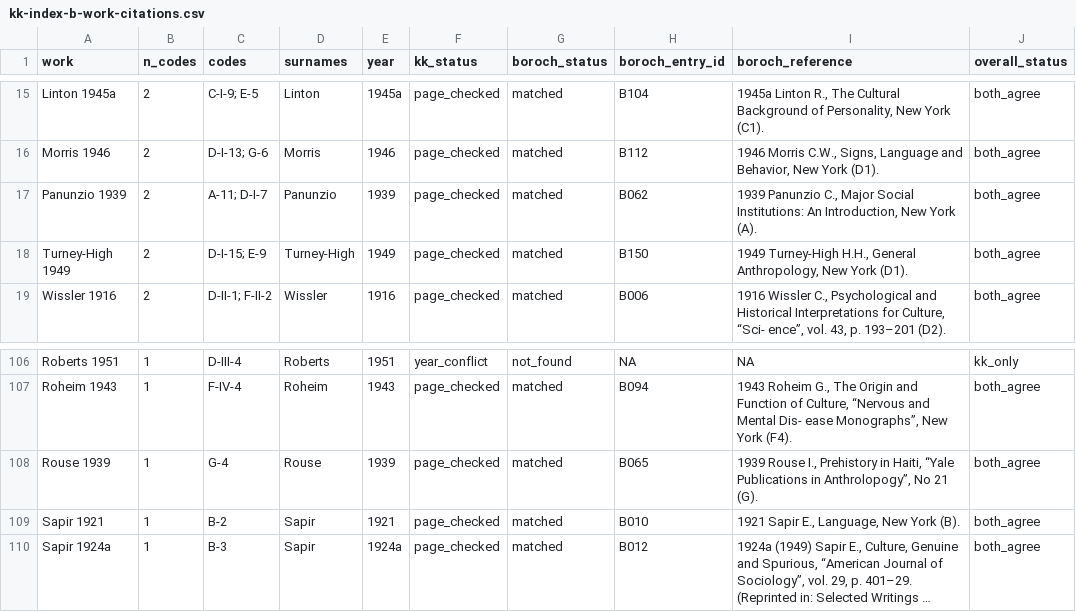
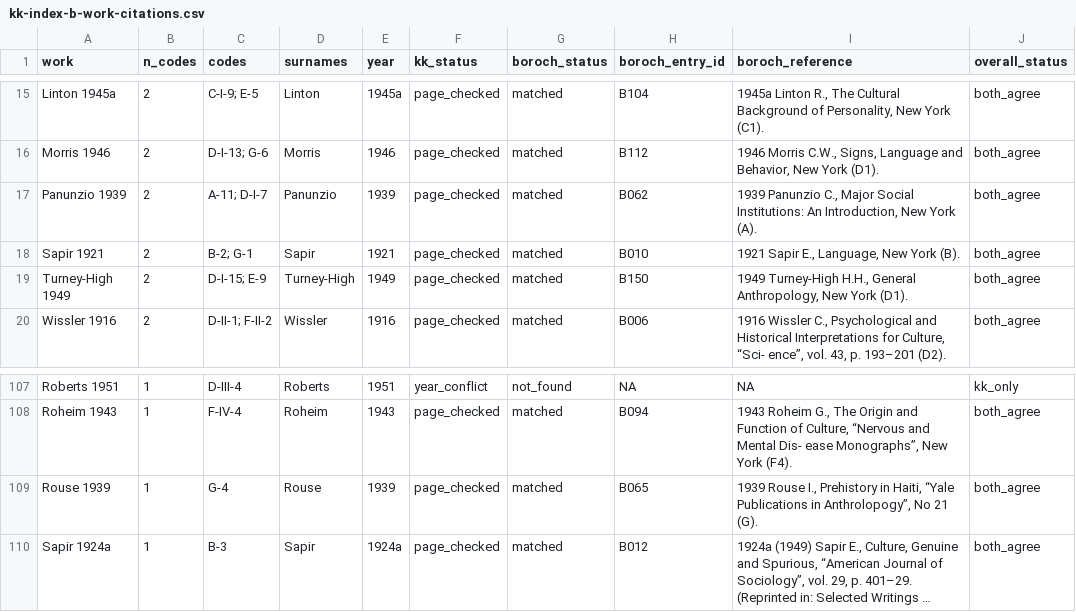
Before and after one commit to olizardo/definitions-of-culture-two-mode, a CSV file: data/kk-index-b-work-citations.csv, drawn as a sheet; only a part is shown, gaps mark what is left out; long unchanged cells end in …; removed rows and columns are numbered as before the commit, all else as after; the diff names each change by its address in the sheet, - before the commit and + after, or states it on an @@ line.

Commit message:
Refresh data for release 0.3.1: G-1 Boroch label, Sapir 1921 under B-2 and G-1, Bernard year as printed

```diff
--- a/data/kk-index-b-work-citations.csv
+++ b/data/kk-index-b-work-citations.csv
+row 18: Sapir 1921 | 2 | B-2; G-1 | Sapir | 1921 | page_checked | matched | B010 | 1921 Sapir E., Language, New York (B). | both_agree
-row 109: Sapir 1921 | 1 | B-2 | Sapir | 1921 | page_checked | matched | B010 | 1921 Sapir E., Language, New York (B). | both_agree
```
Also changed, not shown: 6 other files.
